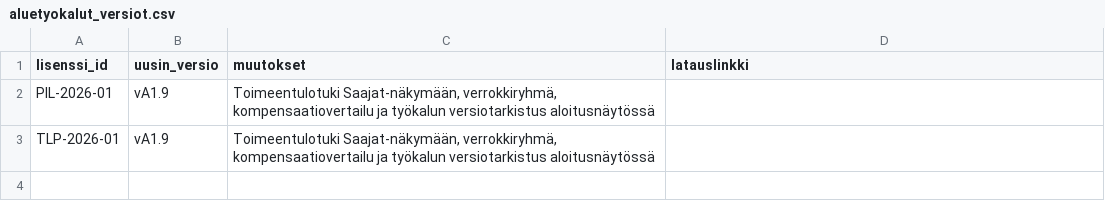
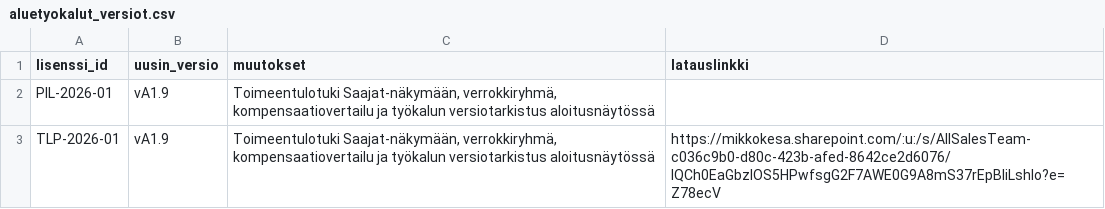
Before and after one commit to mikkokesa/tyottomyysturvatyokalu, a CSV file: aluetyokalut_versiot.csv, drawn as a sheet.

Commit message:
Add files via upload

```diff
--- a/aluetyokalut_versiot.csv
+++ b/aluetyokalut_versiot.csv
@@ -2,2 +2,2 @@ lisenssi_id;uusin_versio;muutokset;latauslinkki
 PIL-2026-01;vA1.9;Toimeentulotuki Saajat-näkymään, verrokkiryhmä, kompensaatiovertailu ja työkalun versiotarkistus aloitusnäytössä;
-TLP-2026-01;vA1.9;Toimeentulotuki Saajat-näkymään, verrokkiryhmä, kompensaatiovertailu ja työkalun versiotarkistus aloitusnäytössä;
+TLP-2026-01;vA1.9;Toimeentulotuki Saajat-näkymään, verrokkiryhmä, kompensaatiovertailu ja työkalun versiotarkistus aloitusnäytössä;https://mikkokesa.sharepoint.com/:u:/s/AllSalesTeam-c036c9b0-d80c-423b-afed-8642ce2d6076/IQCh0EaGbzlOS5HPwfsgG2F7AWE0G9A8mS37rEpBliLshlo?e=Z78ecV
```
